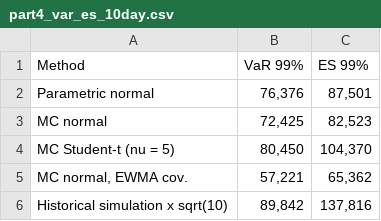
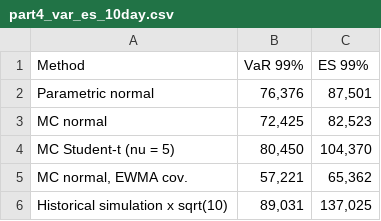
Before and after one commit to finn-mester/monte-carlo-finance, a CSV file: results/part4_var_es_10day.csv, drawn as a sheet.

```diff
--- a/results/part4_var_es_10day.csv
+++ b/results/part4_var_es_10day.csv
@@ -5,2 +5,2 @@ MC Student-t (nu = 5),"80,450","104,370"
 "MC normal, EWMA cov.","57,221","65,362"
-Historical simulation x sqrt(10),"89,842","137,816"
+Historical simulation x sqrt(10),"89,031","137,025"
```
Also changed, not shown: results/part4_backtest.csv, results/part4_var_es_1day.csv, 5 other files.
